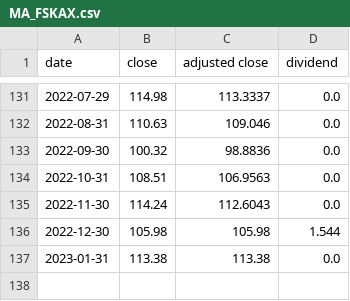
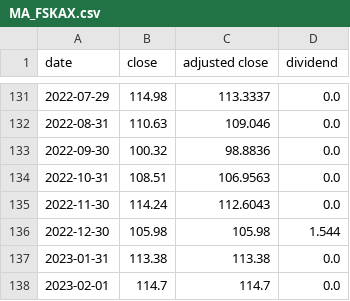
Before and after one commit to rrelyea/3fund-prices, a CSV file: data/MA_FSKAX.csv, drawn as a sheet; only a part is shown, gaps mark what is left out; the diff names each change by its address in the sheet, - before the commit and + after, or states it on an @@ line.

```diff
--- a/data/MA_FSKAX.csv
+++ b/data/MA_FSKAX.csv
+row 138: 2023-02-01 | 114.7 | 114.7 | 0.0
```
Also changed, not shown: 1 other file.
